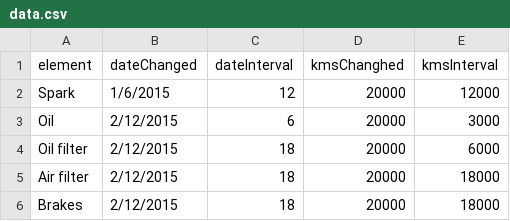
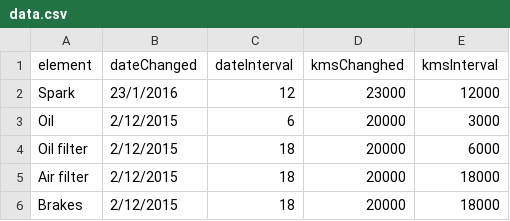
Before and after one commit to Vagelis-Prokopiou/python-serviceApp, a CSV file: data.csv, drawn as a sheet.

```diff
--- a/data.csv
+++ b/data.csv
@@ -1,3 +1,3 @@
 element,dateChanged,dateInterval,kmsChanghed,kmsInterval
-Spark,1/6/2015,12,20000,12000
+Spark,23/1/2016,12,23000,12000
 Oil,2/12/2015,6,20000,3000
```
Also changed, not shown: 1 other file.
